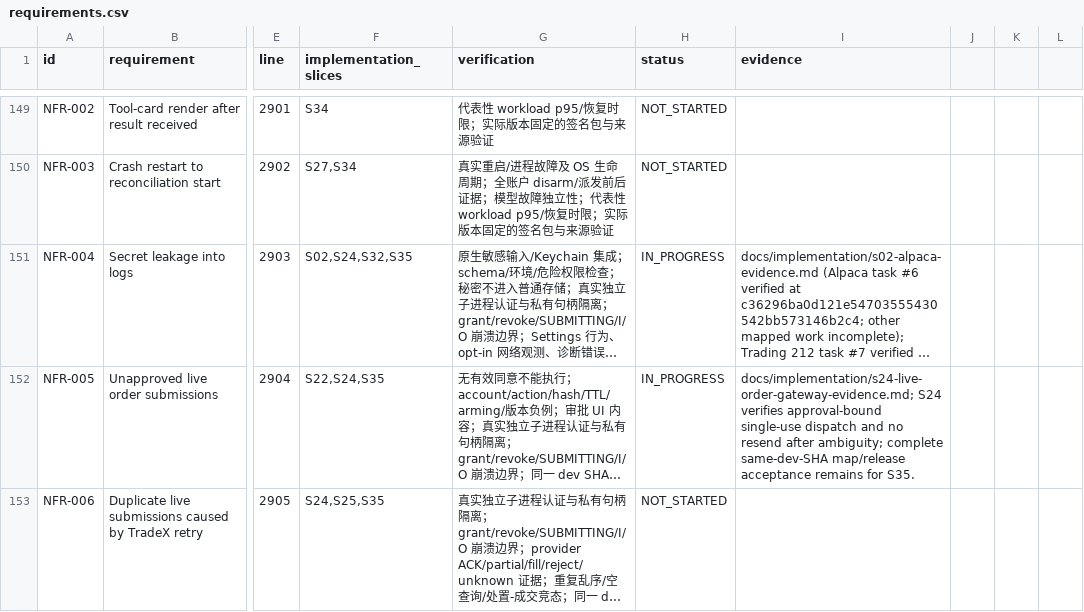
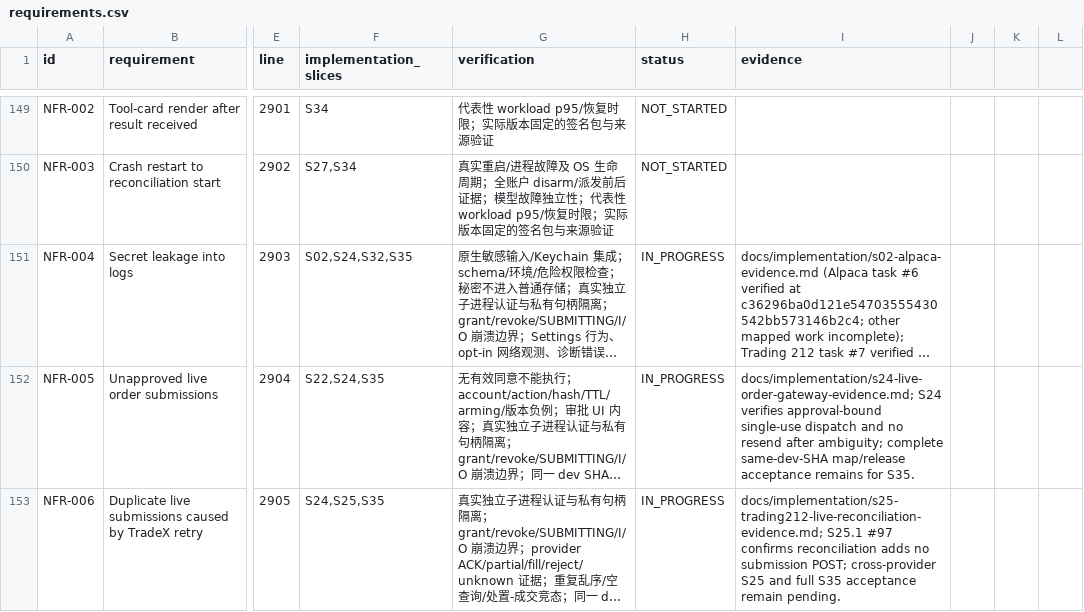
Before and after one commit to kaiqiangh/tradex, a CSV file: docs/implementation/requirements.csv, drawn as a sheet; only a part is shown, gaps mark what is left out; long unchanged cells end in …; the diff covers the shown part only; the diff names each change by its address in the sheet, - before the commit and + after, or states it on an @@ line.

Commit message:
feat: enforce Trading 212 Live reconciliation expiry

```diff
--- a/docs/implementation/requirements.csv
+++ b/docs/implementation/requirements.csv
-H153 (status): NOT_STARTED
+H153 (status): IN_PROGRESS
-I153 (evidence): (empty)
+I153 (evidence): docs/implementation/s25-trading212-live-reconciliation-evidence.md; S25.1 #97 confirms reconciliation adds no submission POST; cross-provider S25 and full S35 acceptance remain pending.
```
Also changed, not shown: 8 edited cells elsewhere in this file, 28 other files.
